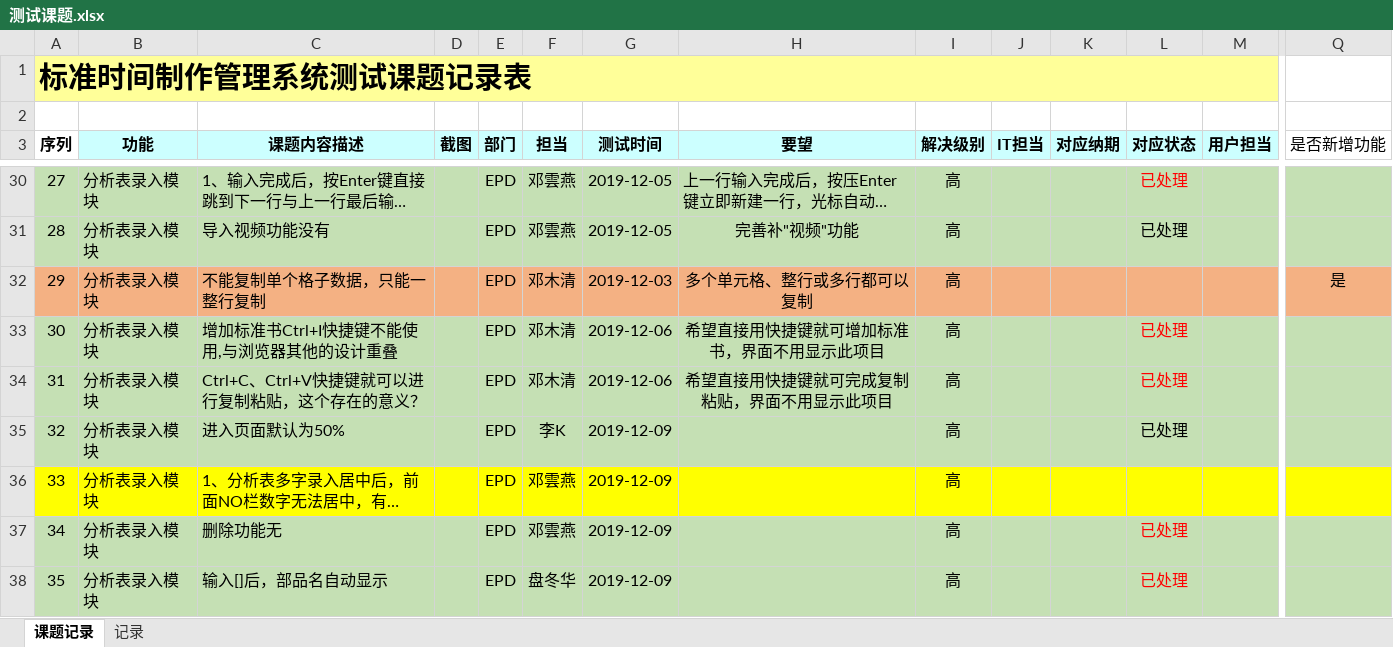
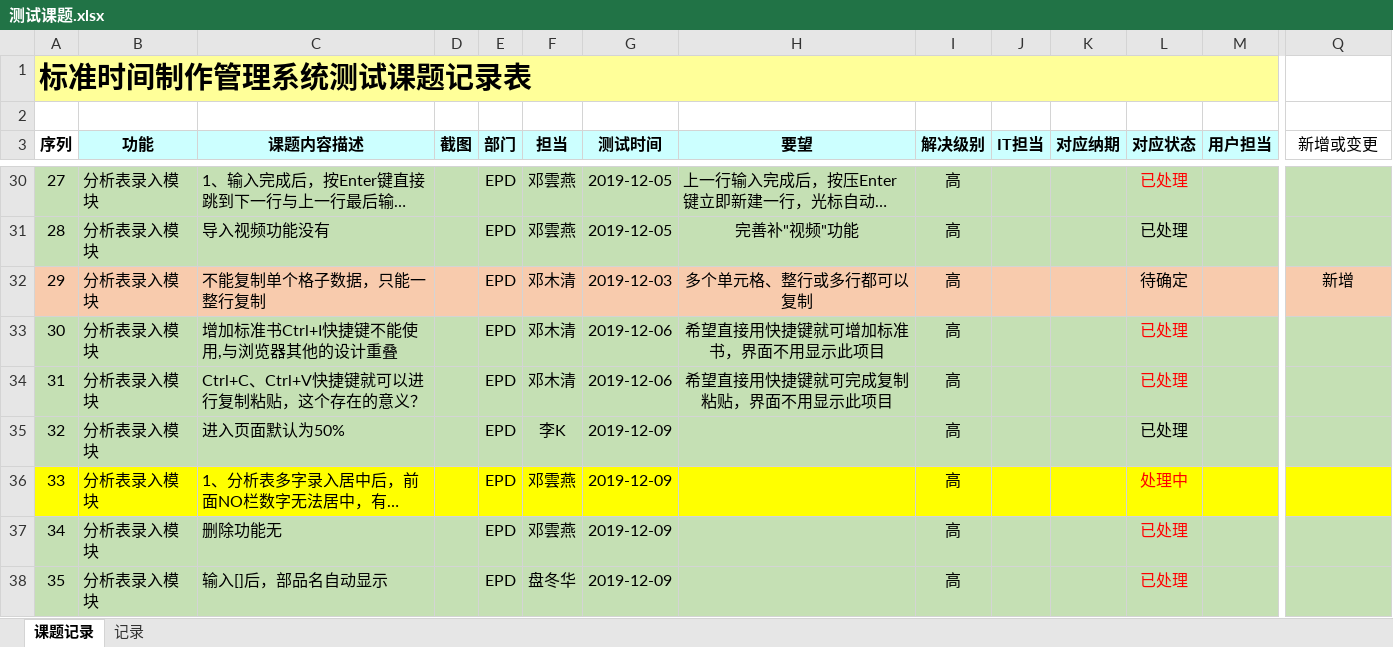
Before and after one commit to zsw11/ESL123, an Excel workbook: Docs/06 Testing/测试课题.xlsx, sheet 课题记录, drawn as a sheet; only a part is shown, gaps mark what is left out; long unchanged cells end in …; values as stored, in another font and other column widths than the file's, no borders; charts and pictures not drawn; the diff covers the shown part only; the diff names each change by its address in the sheet, - before the commit and + after, or states it on an @@ line.

```diff
--- a/Docs/06 Testing/测试课题.xlsx (sheet 课题记录)
+++ b/Docs/06 Testing/测试课题.xlsx (sheet 课题记录)
-Q3: 是否新增功能
+Q3: 新增或变更
-A32:Q32 fill: #F4B183
+A32:Q32 fill: #F8CBAD
-L32 (对应状态): (empty)
+L32 (对应状态): 待确定
-Q32 (新增或变更): 是
+Q32 (新增或变更): 新增
-L36 (对应状态): (empty)
+L36 (对应状态): 处理中
```
Also changed, not shown: 107 added rows, 1 removed row, 16 edited cells, cell formats and row numbers in column A elsewhere in this sheet.
